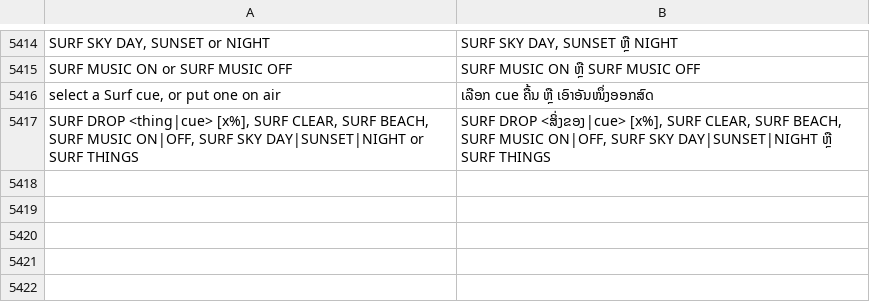
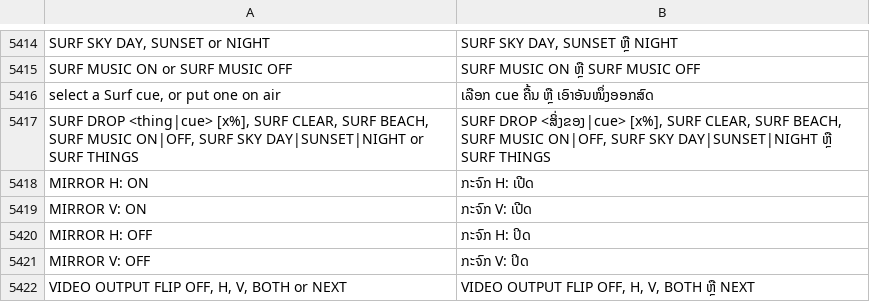
Before and after one commit to Utopian-Academy/Deckboy, a TSV file: data/lang/lo.tsv, drawn as a sheet; only a part is shown, gaps mark what is left out.

```diff
--- a/data/lang/lo.tsv
+++ b/data/lang/lo.tsv
@@ -5417 +5417,6 @@ select a Surf cue, or put one on air	ເລືອກ cue ຄື້ນ ຫຼື
 SURF DROP <thing|cue> [x%], SURF CLEAR, SURF BEACH, SURF MUSIC ON|OFF, SURF SKY DAY|SUNSET|NIGHT or SURF THINGS	SURF DROP <ສິ່ງຂອງ|cue> [x%], SURF CLEAR, SURF BEACH, SURF MUSIC ON|OFF, SURF SKY DAY|SUNSET|NIGHT ຫຼື SURF THINGS
+MIRROR H: ON	ກະຈົກ H: ເປີດ
+MIRROR V: ON	ກະຈົກ V: ເປີດ
+MIRROR H: OFF	ກະຈົກ H: ປິດ
+MIRROR V: OFF	ກະຈົກ V: ປິດ
+VIDEO OUTPUT FLIP OFF, H, V, BOTH or NEXT	VIDEO OUTPUT FLIP OFF, H, V, BOTH ຫຼື NEXT
```
Also changed, not shown: data/lang/bg.tsv, data/lang/ckb.tsv, 32 other files.
